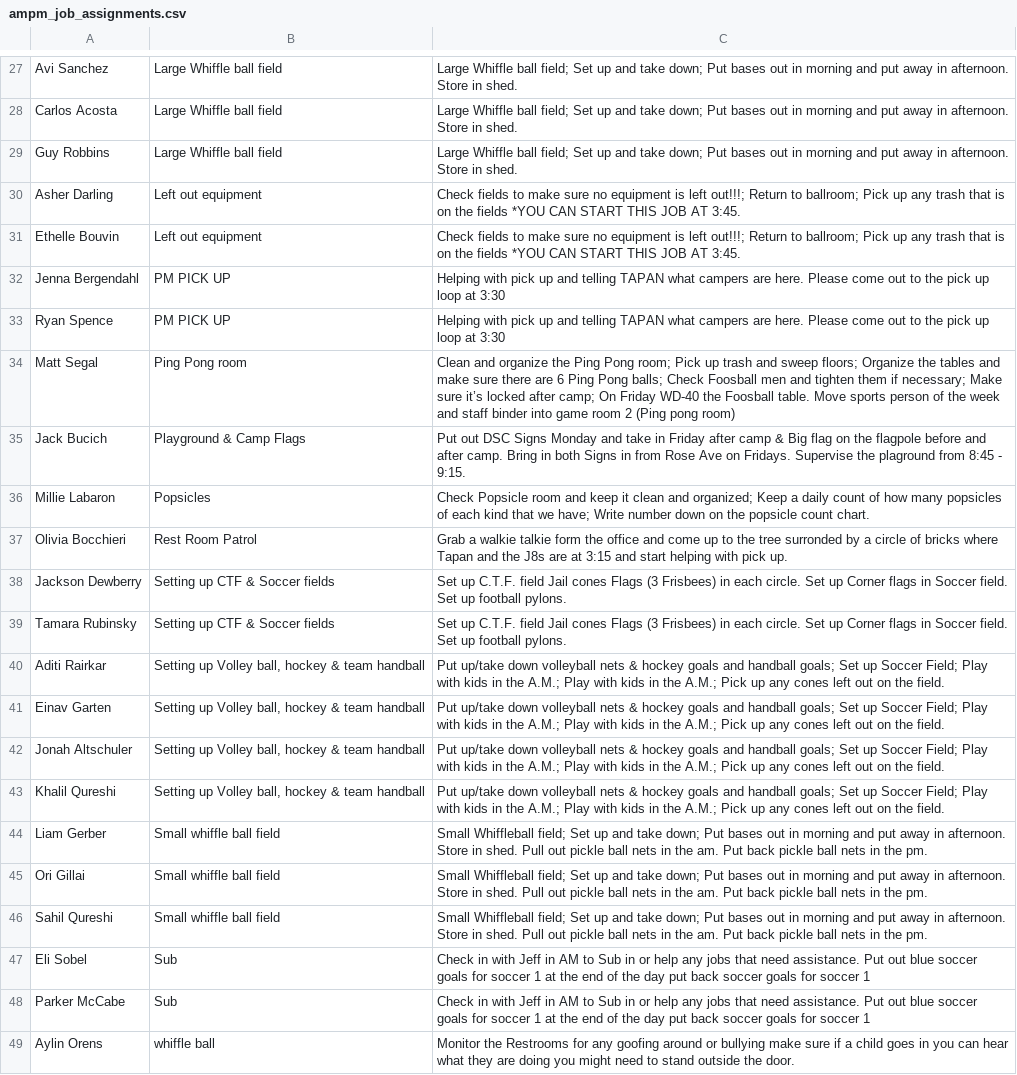
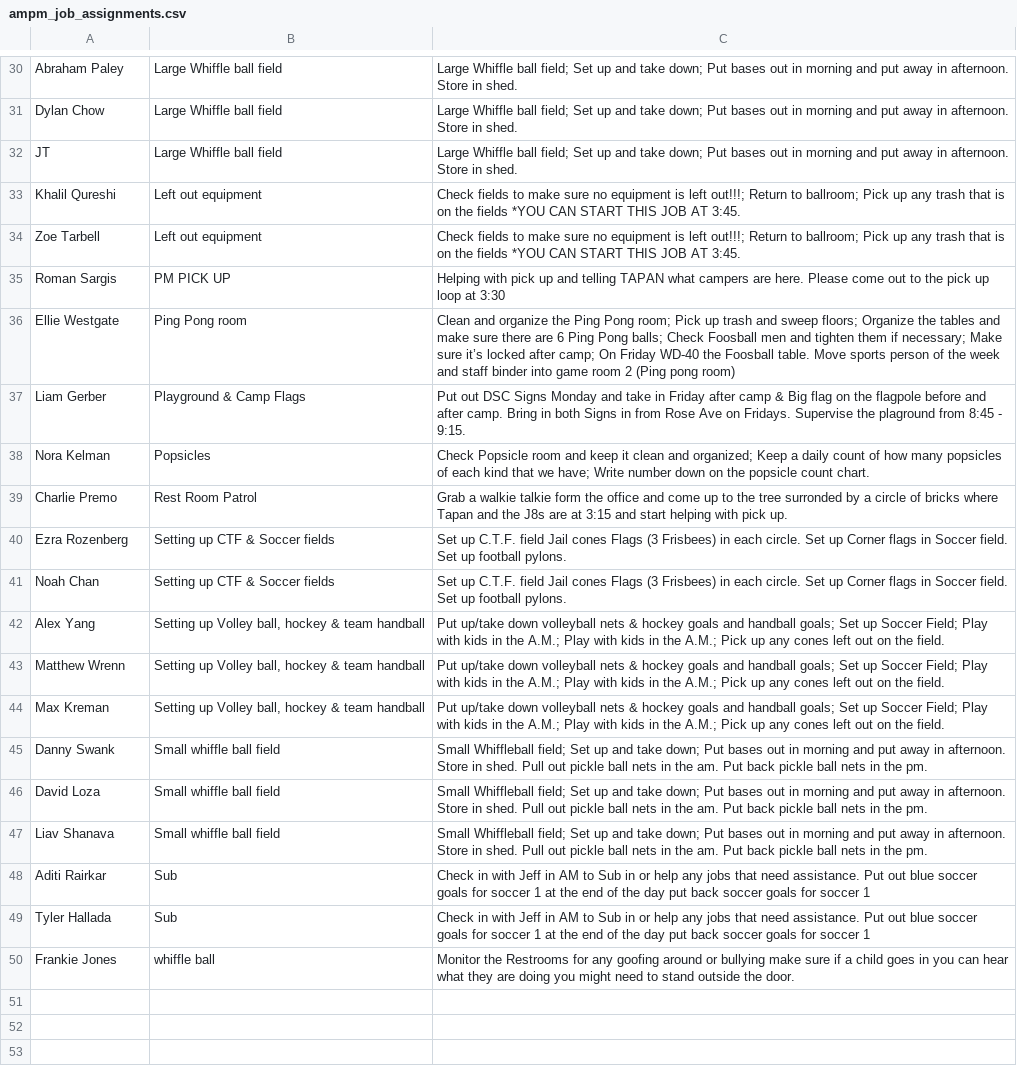
Before and after one commit to miles-wolf/Decathlon_Automation, a CSV file: Decathlon_Automation_Core/exports/ampm_job_assignments.csv, drawn as a sheet; only a part is shown, gaps mark what is left out; removed rows and columns are numbered as before the commit, all else as after; the diff covers the shown part only; the diff names each change by its address in the sheet, - before the commit and + after, or states it on an @@ line.

```diff
--- a/Decathlon_Automation_Core/exports/ampm_job_assignments.csv
+++ b/Decathlon_Automation_Core/exports/ampm_job_assignments.csv
-A30: Avi Sanchez
+A30: Abraham Paley
-A31: Carlos Acosta
+A31: Dylan Chow
-A32: Guy Robbins
+A32: JT
-A33: Asher Darling
+A33: Khalil Qureshi
-A34: Ethelle Bouvin
+A34: Zoe Tarbell
-row 32: Jenna Bergendahl | PM PICK UP | Helping with pick up and telling TAPAN what campers are here. Please come out to the pick up loop at 3:30
-A35: Ryan Spence
+A35: Roman Sargis
-A36: Matt Segal
+A36: Ellie Westgate
-A37: Jack Bucich
+A37: Liam Gerber
-A38: Millie Labaron
+A38: Nora Kelman
-A39: Olivia Bocchieri
+A39: Charlie Premo
-A40: Jackson Dewberry
+A40: Ezra Rozenberg
-A41: Tamara Rubinsky
+A41: Noah Chan
-A42: Aditi Rairkar
+A42: Alex Yang
-A43: Einav Garten
+A43: Matthew Wrenn
-row 42: Jonah Altschuler | Setting up Volley ball, hockey & team handball | Put up/take down volleyball nets & hockey goals and handball goals; Set up Soccer Field; Play with kids in the A.M.; Play with kids in the A.M.; Pick up any cones left out on the field.
-A44: Khalil Qureshi
+A44: Max Kreman
-A45: Liam Gerber
+A45: Danny Swank
-A46: Ori Gillai
+A46: David Loza
-A47: Sahil Qureshi
+A47: Liav Shanava
-A48: Eli Sobel
+A48: Aditi Rairkar
-A49: Parker McCabe
+A49: Tyler Hallada
-A50: Aylin Orens
+A50: Frankie Jones
```
Also changed, not shown: 5 added rows, 2 removed rows and 21 edited cells elsewhere in this file.
